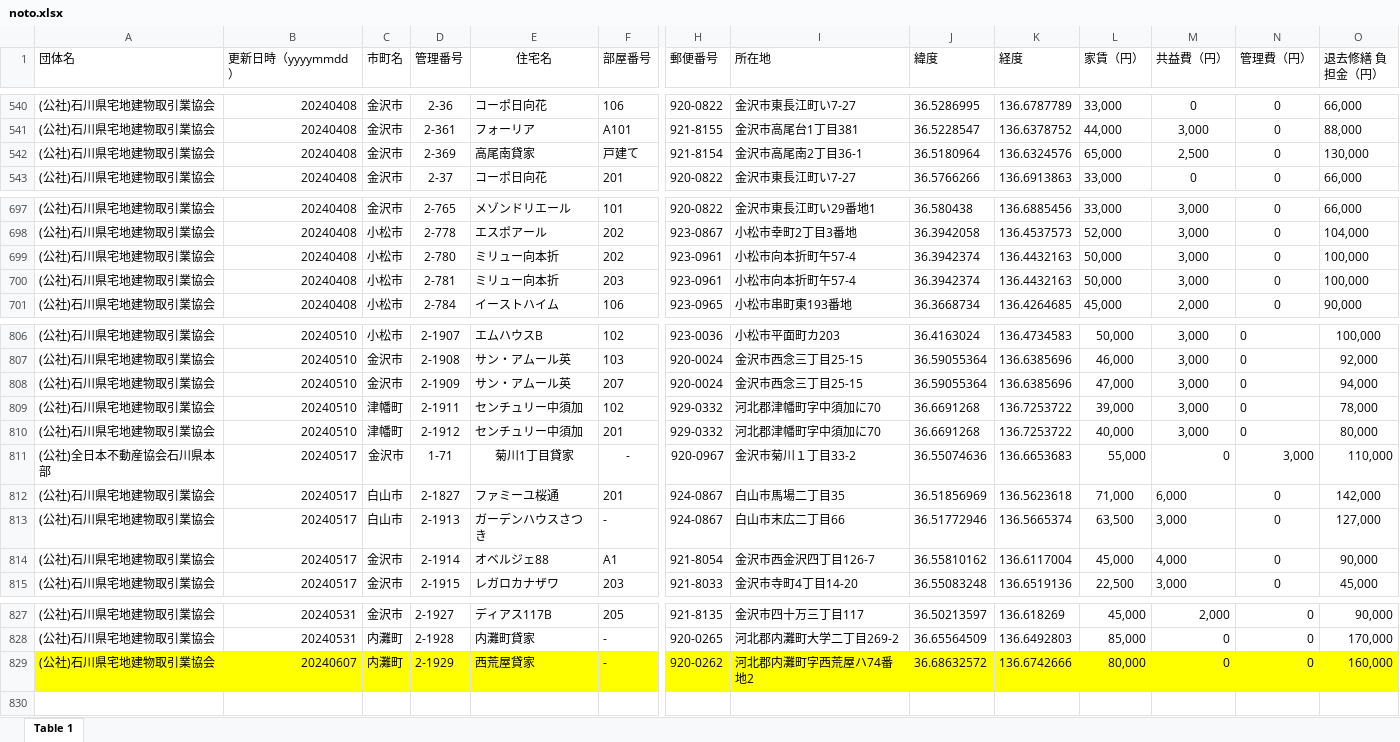
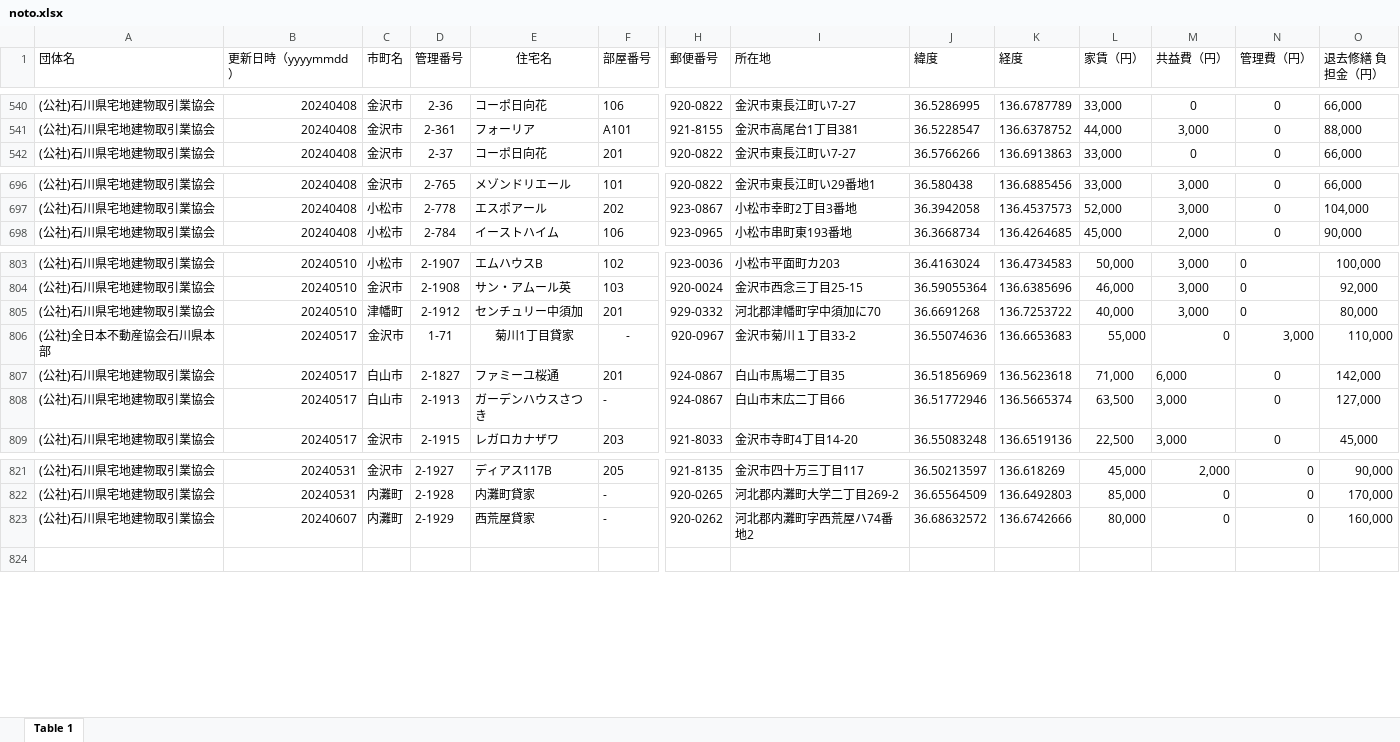
Before and after one commit to codeforjapan/noto-house-map, an Excel workbook: static/data/xls/noto.xlsx, sheet Table 1, drawn as a sheet; only a part is shown, gaps mark what is left out; values as stored, in another font and other column widths than the file's, no borders; removed rows and columns are numbered as before the commit, all else as after; rows hold the shown columns only; the diff covers the shown part only; the diff names each change by its address in the sheet, - before the commit and + after, or states it on an @@ line.

Commit message:
update data

```diff
--- a/static/data/xls/noto.xlsx (sheet Table 1)
+++ b/static/data/xls/noto.xlsx (sheet Table 1)
-row 542: (公社)石川県宅地建物取引業協会 | 20240408 | 金沢市 | 2-369 | 高尾南貸家 | 戸建て | 921-8154 | 金沢市高尾南2丁目36-1 | 36.5180964 | 136.6324576 | 65,000 | 2,500 | 0 | 130,000
-row 699: (公社)石川県宅地建物取引業協会 | 20240408 | 小松市 | 2-780 | ミリュー向本折 | 202 | 923-0961 | 小松市向本折町午57-4 | 36.3942374 | 136.4432163 | 50,000 | 3,000 | 0 | 100,000
-row 700: (公社)石川県宅地建物取引業協会 | 20240408 | 小松市 | 2-781 | ミリュー向本折 | 203 | 923-0961 | 小松市向本折町午57-4 | 36.3942374 | 136.4432163 | 50,000 | 3,000 | 0 | 100,000
-row 808: (公社)石川県宅地建物取引業協会 | 20240510 | 金沢市 | 2-1909 | サン・アムール英 | 207 | 920-0024 | 金沢市西念三丁目25-15 | 36.59055364 | 136.6385696 | 47,000 | 3,000 | 0 | 94,000
-row 809: (公社)石川県宅地建物取引業協会 | 20240510 | 津幡町 | 2-1911 | センチュリー中須加 | 102 | 929-0332 | 河北郡津幡町字中須加に70 | 36.6691268 | 136.7253722 | 39,000 | 3,000 | 0 | 78,000
-row 814: (公社)石川県宅地建物取引業協会 | 20240517 | 金沢市 | 2-1914 | オベルジェ88 | A1 | 921-8054 | 金沢市西金沢四丁目126-7 | 36.55810162 | 136.6117004 | 45,000 | 4,000 | 0 | 90,000
-A823:O823 fill: #FFFF00
+A823:O823 fill: none
```
Also changed, not shown: cell formats elsewhere in this sheet.
